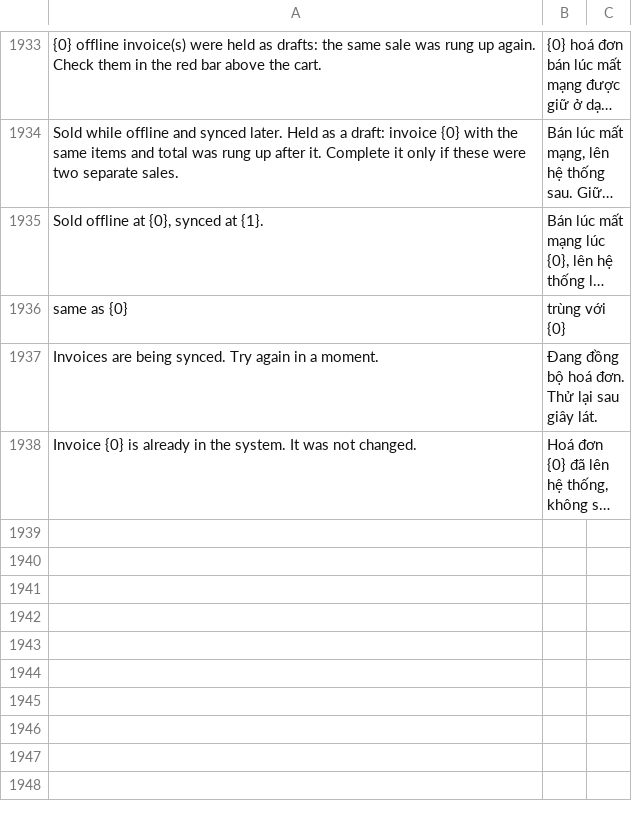
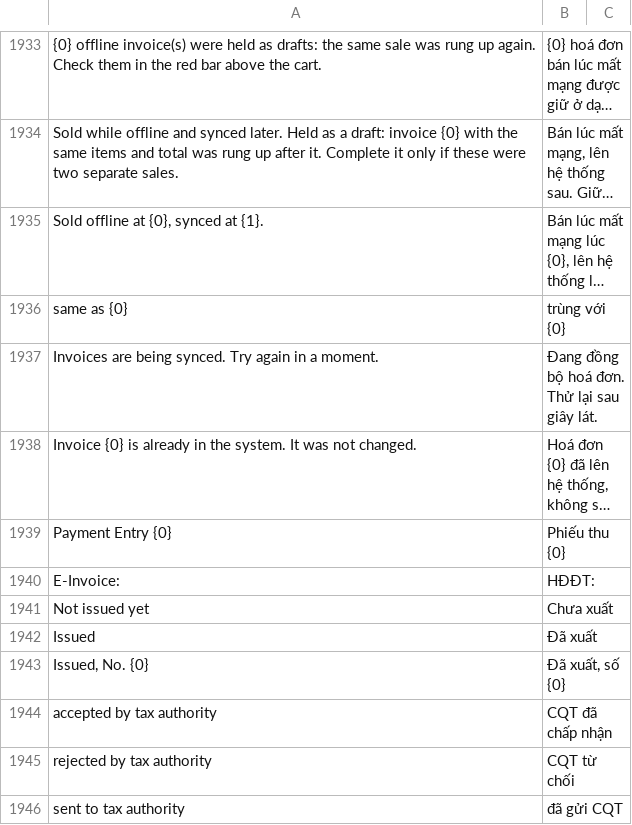
Before and after one commit to MBW-Digital/mbwnext-pos, a CSV file: pos_next/translations/vi.csv, drawn as a sheet; only a part is shown, gaps mark what is left out; long unchanged cells end in …; the diff names each change by its address in the sheet, - before the commit and + after, or states it on an @@ line.

```diff
--- a/pos_next/translations/vi.csv
+++ b/pos_next/translations/vi.csv
+row 1939: Payment Entry {0} | Phiếu thu {0}
+row 1940: E-Invoice: | HĐĐT:
+row 1941: Not issued yet | Chưa xuất
+row 1942: Issued | Đã xuất
+row 1943: Issued, No. {0} | Đã xuất, số {0}
+row 1944: accepted by tax authority | CQT đã chấp nhận
+row 1945: rejected by tax authority | CQT từ chối
+row 1946: sent to tax authority | đã gửi CQT
```
Also changed, not shown: 3 other files.
